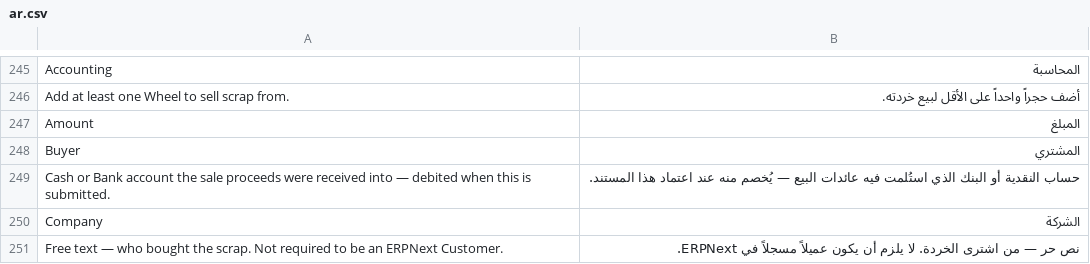
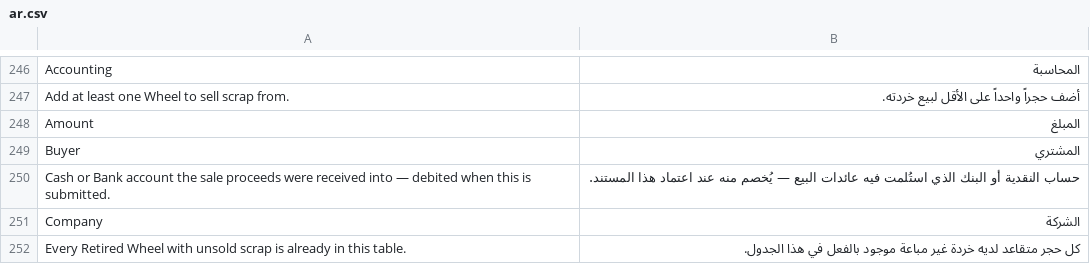
Before and after one commit to Omarlord2025/WHEEL-MODULE, a CSV file: wheel_tracker/translations/ar.csv, drawn as a sheet; only a part is shown, gaps mark what is left out; the diff covers the shown part only.

```diff
--- a/wheel_tracker/translations/ar.csv
+++ b/wheel_tracker/translations/ar.csv
@@ -250,2 +251,2 @@
 "Company","الشركة"
-"Free text — who bought the scrap. Not required to be an ERPNext Customer.","نص حر — من اشترى الخردة. لا يلزم أن يكون عميلاً مسجلاً في ERPNext."
+"Every Retired Wheel with unsold scrap is already in this table.","كل حجر متقاعد لديه خردة غير مباعة موجود بالفعل في هذا الجدول."
```
Also changed, not shown: 2 added rows and 2 edited cells elsewhere in this file, 9 other files.
